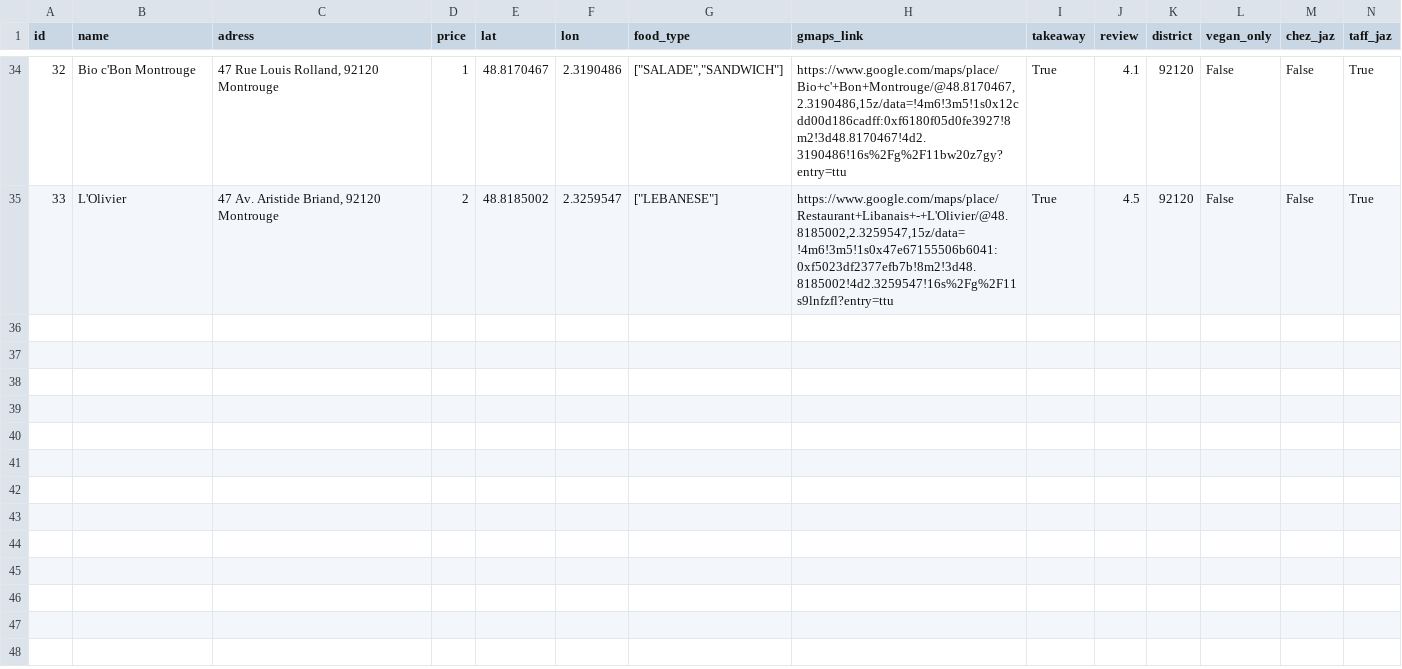
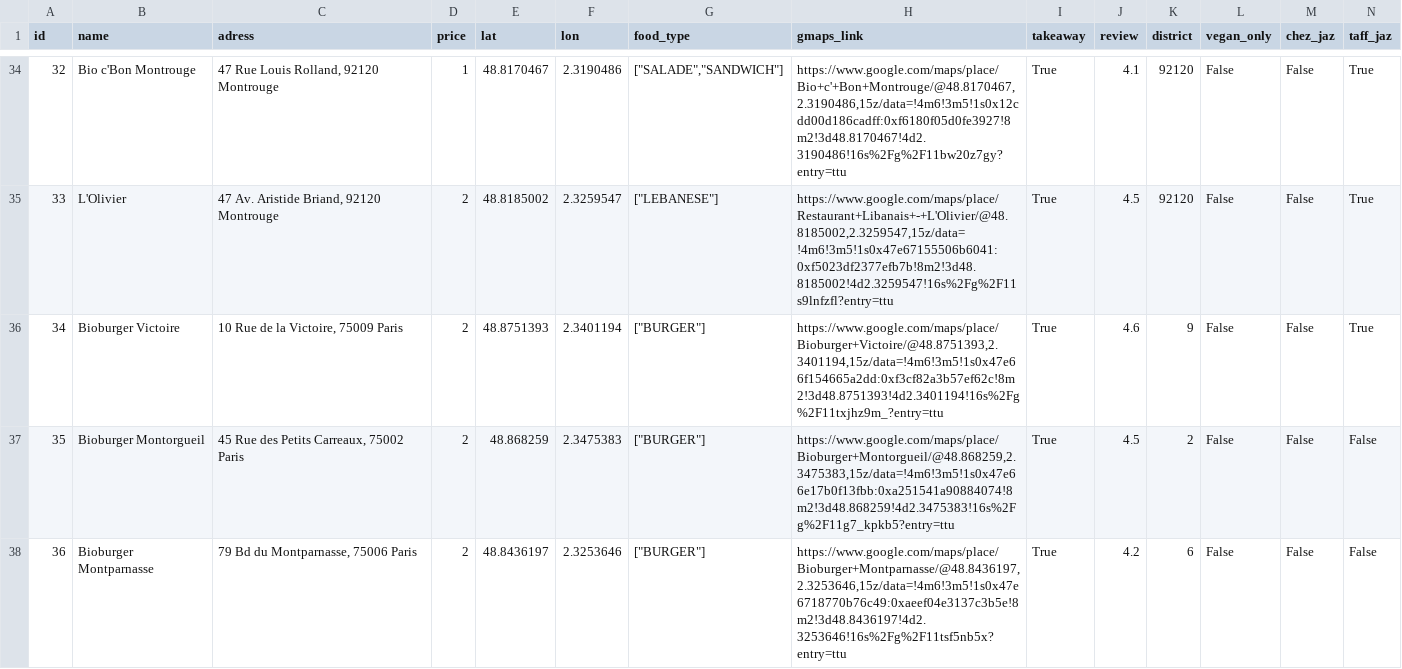
Before and after one commit to Titouanmendi/Adopte_un_resto, a CSV file: data/restaurants.csv, drawn as a sheet; only a part is shown, gaps mark what is left out; rows hold the shown columns only; the diff covers the shown part only; the diff names each change by its address in the sheet, - before the commit and + after, or states it on an @@ line.

Commit message:
Added a few restaurants and bakeries and started Tess's bite

```diff
--- a/data/restaurants.csv
+++ b/data/restaurants.csv
+row 36: 34 | Bioburger Victoire | 10 Rue de la Victoire, 75009 Paris | 2 | 48.8751393 | 2.3401194 | ["BURGER"] | https://www.google.com/maps/place/Bioburger+Victoire/@48.8751393,2.3401194,15z/data=!4m6!3m5!1s0x47e66f154665a2dd:0xf3cf82a3b57ef62c!8m2!3d48.8751393!4d2.3401194!16s%2Fg%2F11txjhz9m_?entry=ttu | True | 4.6 | 9 | False | False | True
+row 37: 35 | Bioburger Montorgueil | 45 Rue des Petits Carreaux, 75002 Paris | 2 | 48.868259 | 2.3475383 | ["BURGER"] | https://www.google.com/maps/place/Bioburger+Montorgueil/@48.868259,2.3475383,15z/data=!4m6!3m5!1s0x47e66e17b0f13fbb:0xa251541a90884074!8m2!3d48.868259!4d2.3475383!16s%2Fg%2F11g7_kpkb5?entry=ttu | True | 4.5 | 2 | False | False | False
+row 38: 36 | Bioburger Montparnasse | 79 Bd du Montparnasse, 75006 Paris | 2 | 48.8436197 | 2.3253646 | ["BURGER"] | https://www.google.com/maps/place/Bioburger+Montparnasse/@48.8436197,2.3253646,15z/data=!4m6!3m5!1s0x47e6718770b76c49:0xaeef04e3137c3b5e!8m2!3d48.8436197!4d2.3253646!16s%2Fg%2F11tsf5nb5x?entry=ttu | True | 4.2 | 6 | False | False | False
```
Also changed, not shown: 3 added rows and 3 edited cells elsewhere in this file, 2 other files.
